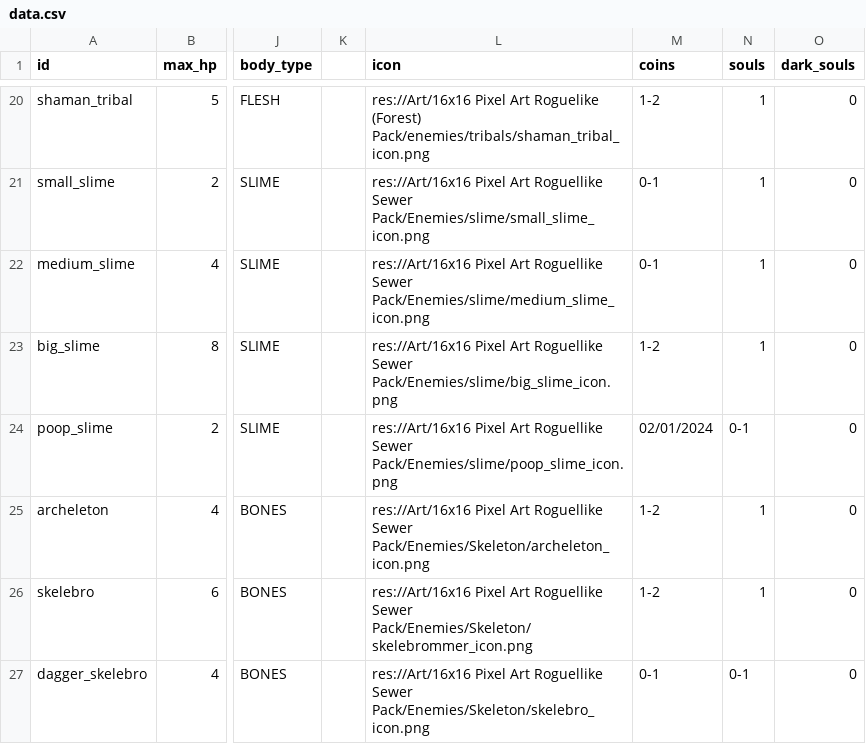
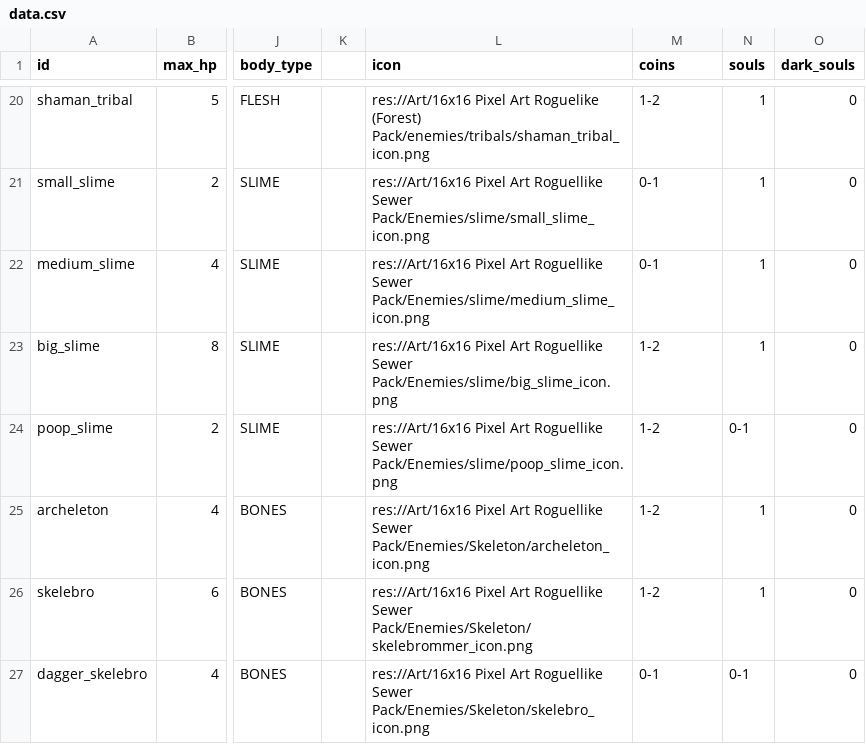
Before and after one commit to MateuSai/Where-is-the-Princess, a CSV file: Characters/data.csv, drawn as a sheet; only a part is shown, gaps mark what is left out; the diff names each change by its address in the sheet, - before the commit and + after, or states it on an @@ line.

```diff
--- a/Characters/data.csv
+++ b/Characters/data.csv
-M24 (coins): 02/01/2024
+M24 (coins): 1-2
```
Also changed, not shown: 6 other files.
